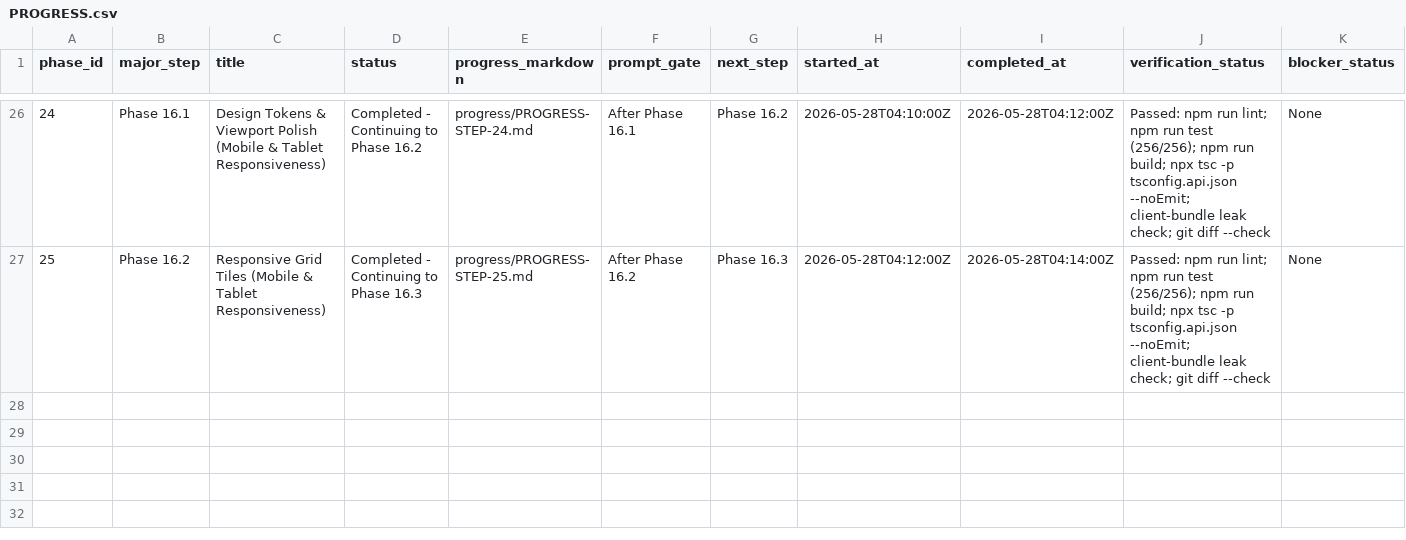
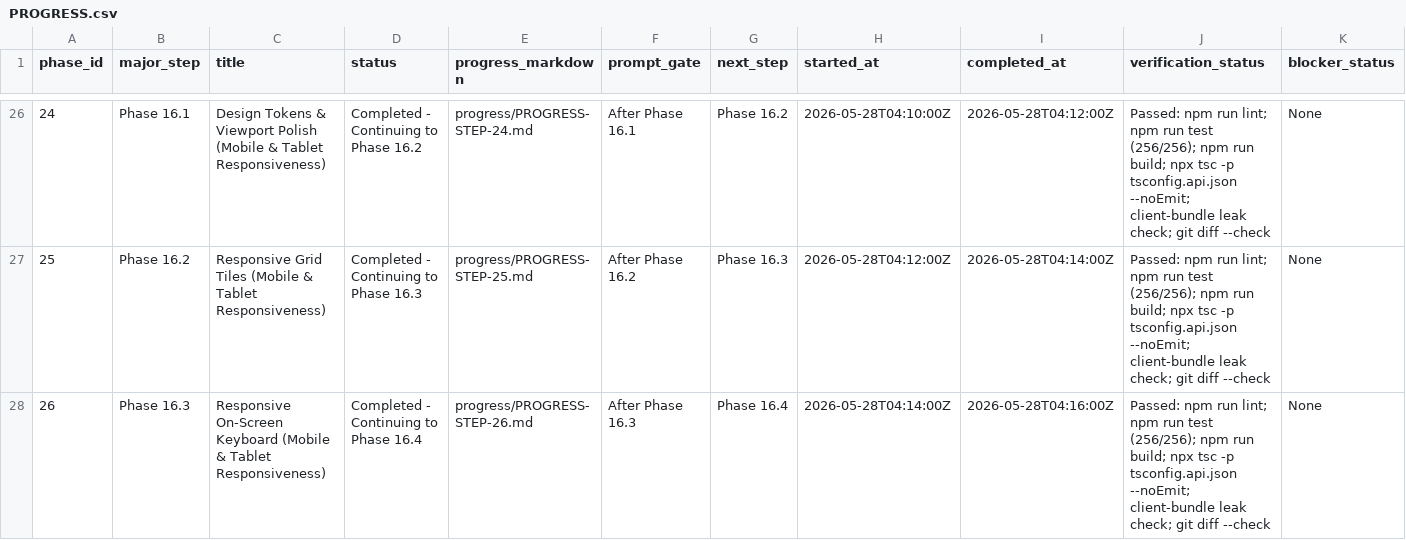
Before and after one commit to ryanjosephkamp/brrrdle, a CSV file: progress/PROGRESS.csv, drawn as a sheet; only a part is shown, gaps mark what is left out; rows hold the shown columns only; the diff names each change by its address in the sheet, - before the commit and + after, or states it on an @@ line.

```diff
--- a/progress/PROGRESS.csv
+++ b/progress/PROGRESS.csv
+row 28: 26 | Phase 16.3 | Responsive On-Screen Keyboard (Mobile & Tablet Responsiveness) | Completed - Continuing to Phase 16.4 | progress/PROGRESS-STEP-26.md | After Phase 16.3 | Phase 16.4 | 2026-05-28T04:14:00Z | 2026-05-28T04:16:00Z | Passed: npm run lint; npm run test (256/256); npm run build; npx tsc -p tsconfig.api.json --noEmit; client-bundle leak check; git diff --check | None
```
Also changed, not shown: 3 other files.
